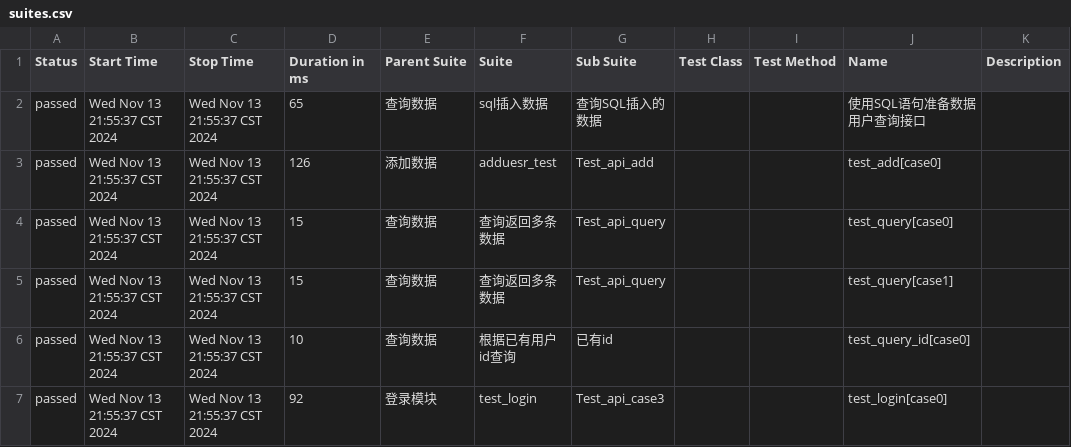
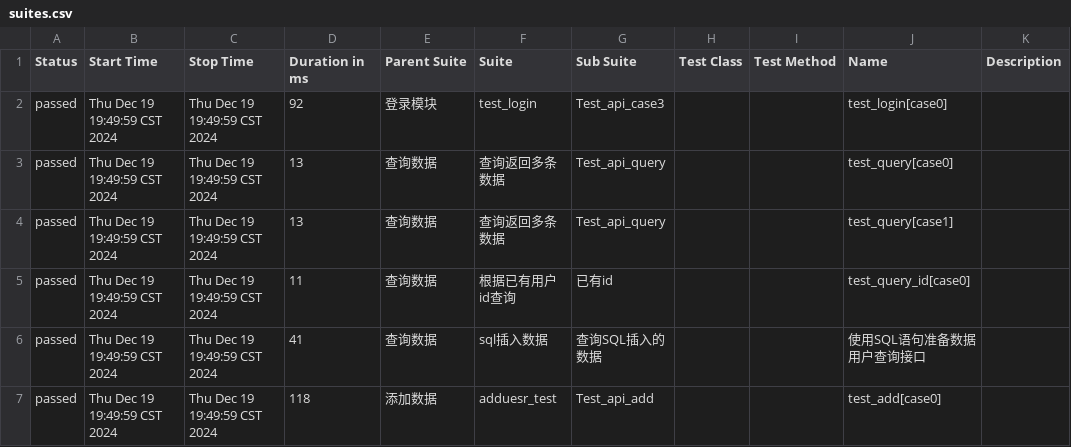
Before and after one commit to yunfeiili/fantastic-rotary-phone, a CSV file: reports/data/suites.csv, drawn as a sheet.

```diff
--- a/reports/data/suites.csv
+++ b/reports/data/suites.csv
@@ -1,7 +1,7 @@
 "Status","Start Time","Stop Time","Duration in ms","Parent Suite","Suite","Sub Suite","Test Class","Test Method","Name","Description"
-"passed","Wed Nov 13 21:55:37 CST 2024","Wed Nov 13 21:55:37 CST 2024","65","查询数据","sql插入数据","查询SQL插入的数据","","","使用SQL语句准备数据用户查询接口",""
-"passed","Wed Nov 13 21:55:37 CST 2024","Wed Nov 13 21:55:37 CST 2024","126","添加数据","adduesr_test","Test_api_add","","","test_add[case0]",""
-"passed","Wed Nov 13 21:55:37 CST 2024","Wed Nov 13 21:55:37 CST 2024","15","查询数据","查询返回多条数据","Test_api_query","","","test_query[case0]",""
-"passed","Wed Nov 13 21:55:37 CST 2024","Wed Nov 13 21:55:37 CST 2024","15","查询数据","查询返回多条数据","Test_api_query","","","test_query[case1]",""
-"passed","Wed Nov 13 21:55:37 CST 2024","Wed Nov 13 21:55:37 CST 2024","10","查询数据","根据已有用户id查询","已有id","","","test_query_id[case0]",""
-"passed","Wed Nov 13 21:55:37 CST 2024","Wed Nov 13 21:55:37 CST 2024","92","登录模块","test_login","Test_api_case3","","","test_login[case0]",""
+"passed","Thu Dec 19 19:49:59 CST 2024","Thu Dec 19 19:49:59 CST 2024","92","登录模块","test_login","Test_api_case3","","","test_login[case0]",""
+"passed","Thu Dec 19 19:49:59 CST 2024","Thu Dec 19 19:49:59 CST 2024","13","查询数据","查询返回多条数据","Test_api_query","","","test_query[case0]",""
+"passed","Thu Dec 19 19:49:59 CST 2024","Thu Dec 19 19:49:59 CST 2024","13","查询数据","查询返回多条数据","Test_api_query","","","test_query[case1]",""
+"passed","Thu Dec 19 19:49:59 CST 2024","Thu Dec 19 19:49:59 CST 2024","11","查询数据","根据已有用户id查询","已有id","","","test_query_id[case0]",""
+"passed","Thu Dec 19 19:49:59 CST 2024","Thu Dec 19 19:49:59 CST 2024","41","查询数据","sql插入数据","查询SQL插入的数据","","","使用SQL语句准备数据用户查询接口",""
+"passed","Thu Dec 19 19:49:59 CST 2024","Thu Dec 19 19:49:59 CST 2024","118","添加数据","adduesr_test","Test_api_add","","","test_add[case0]",""
```
Also changed, not shown: 55 other files.
